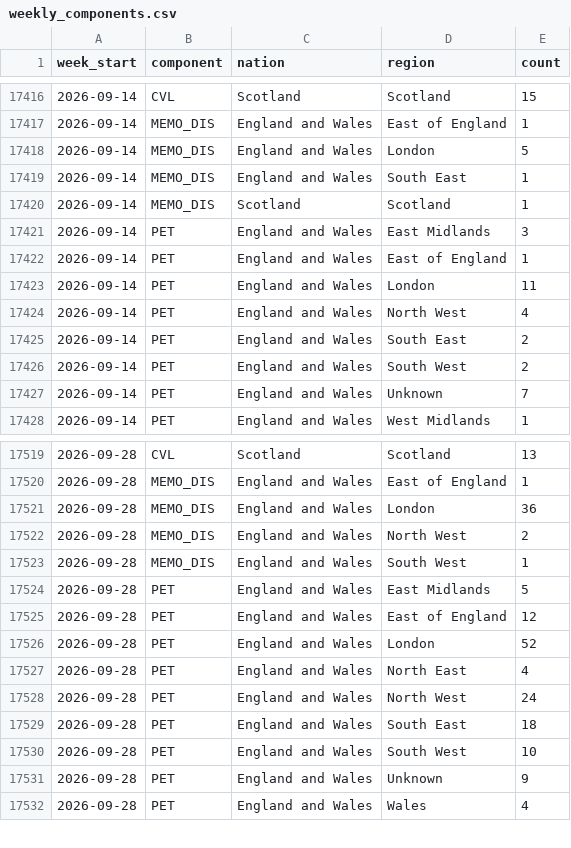
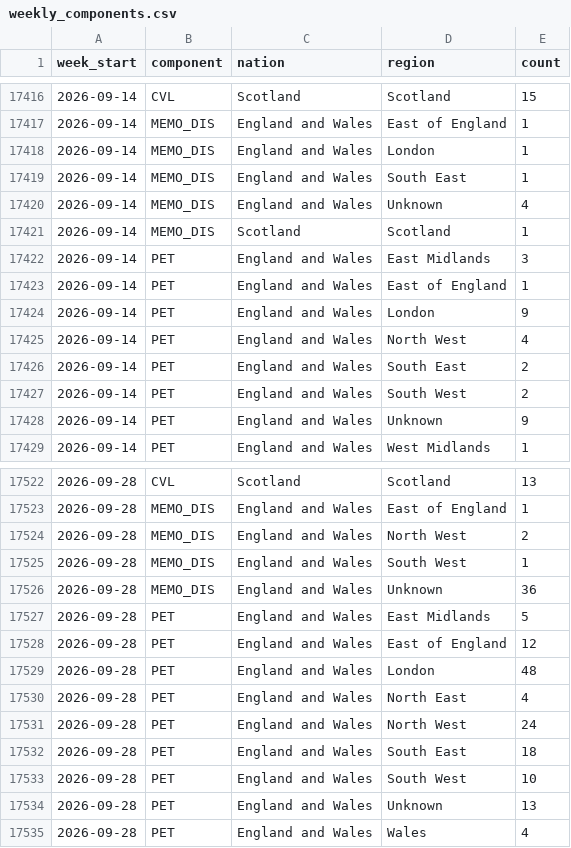
Before and after one commit to appointeduk-cyber/appointed-data, a CSV file: docs/data/weekly_components.csv, drawn as a sheet; only a part is shown, gaps mark what is left out; the diff covers the shown part only.

Commit message:
Data update 2026-10-19

```diff
--- a/docs/data/weekly_components.csv
+++ b/docs/data/weekly_components.csv
@@ -17417,4 +17417,5 @@ week_start,component,nation,region,count
 2026-09-14,MEMO_DIS,England and Wales,East of England,1
-2026-09-14,MEMO_DIS,England and Wales,London,5
+2026-09-14,MEMO_DIS,England and Wales,London,1
 2026-09-14,MEMO_DIS,England and Wales,South East,1
+2026-09-14,MEMO_DIS,England and Wales,Unknown,4
 2026-09-14,MEMO_DIS,Scotland,Scotland,1
@@ -17422,3 +17423,3 @@ week_start,component,nation,region,count
 2026-09-14,PET,England and Wales,East of England,1
-2026-09-14,PET,England and Wales,London,11
+2026-09-14,PET,England and Wales,London,9
 2026-09-14,PET,England and Wales,North West,4
@@ -17426,3 +17427,3 @@ week_start,component,nation,region,count
 2026-09-14,PET,England and Wales,South West,2
-2026-09-14,PET,England and Wales,Unknown,7
+2026-09-14,PET,England and Wales,Unknown,9
 2026-09-14,PET,England and Wales,West Midlands,1
@@ -17520,8 +17523,8 @@ week_start,component,nation,region,count
 2026-09-28,MEMO_DIS,England and Wales,East of England,1
-2026-09-28,MEMO_DIS,England and Wales,London,36
 2026-09-28,MEMO_DIS,England and Wales,North West,2
 2026-09-28,MEMO_DIS,England and Wales,South West,1
+2026-09-28,MEMO_DIS,England and Wales,Unknown,36
 2026-09-28,PET,England and Wales,East Midlands,5
 2026-09-28,PET,England and Wales,East of England,12
-2026-09-28,PET,England and Wales,London,52
+2026-09-28,PET,England and Wales,London,48
 2026-09-28,PET,England and Wales,North East,4
@@ -17530,3 +17533,3 @@ week_start,component,nation,region,count
 2026-09-28,PET,England and Wales,South West,10
-2026-09-28,PET,England and Wales,Unknown,9
+2026-09-28,PET,England and Wales,Unknown,13
 2026-09-28,PET,England and Wales,Wales,4
```
Also changed, not shown: 5 added rows, 1 removed row and 59 edited cells elsewhere in this file, docs/data/diffusion_regions.csv, docs/data/index_regional.csv, 5 other files.
